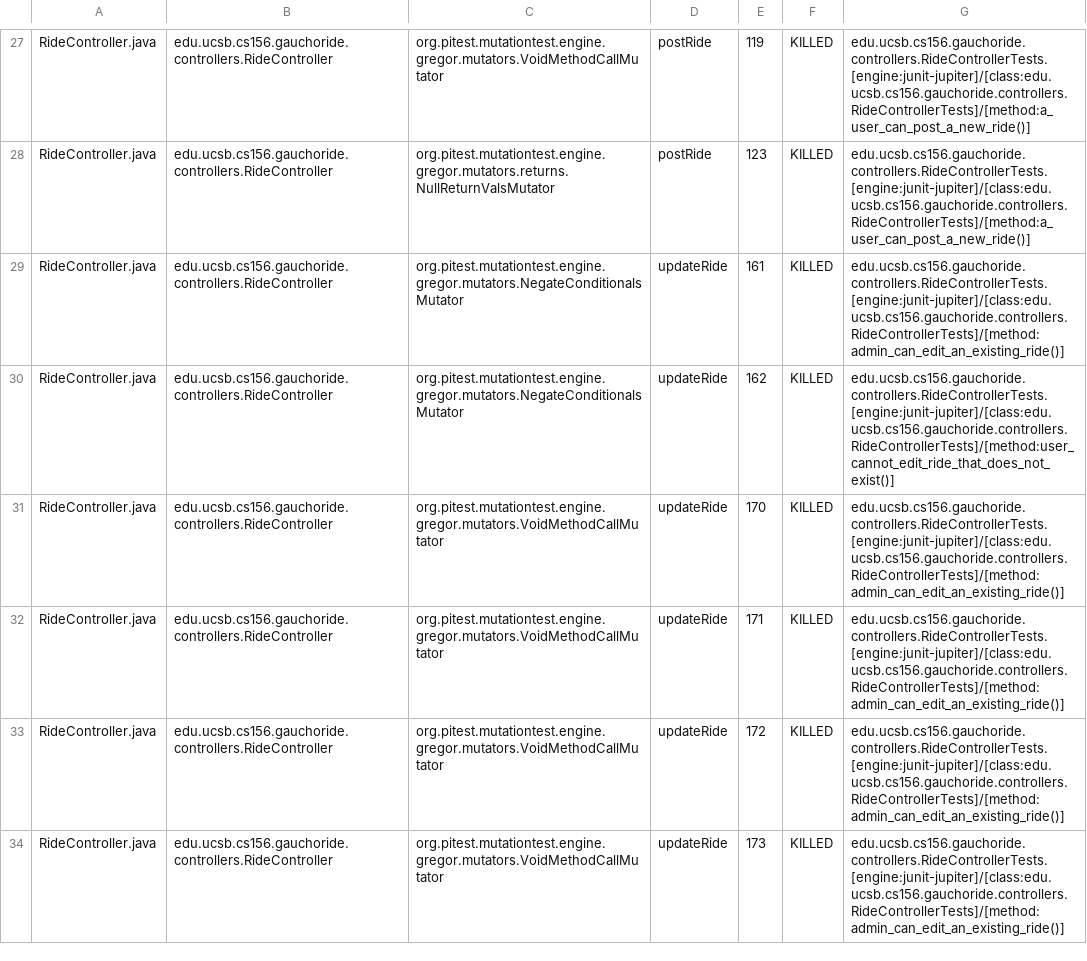
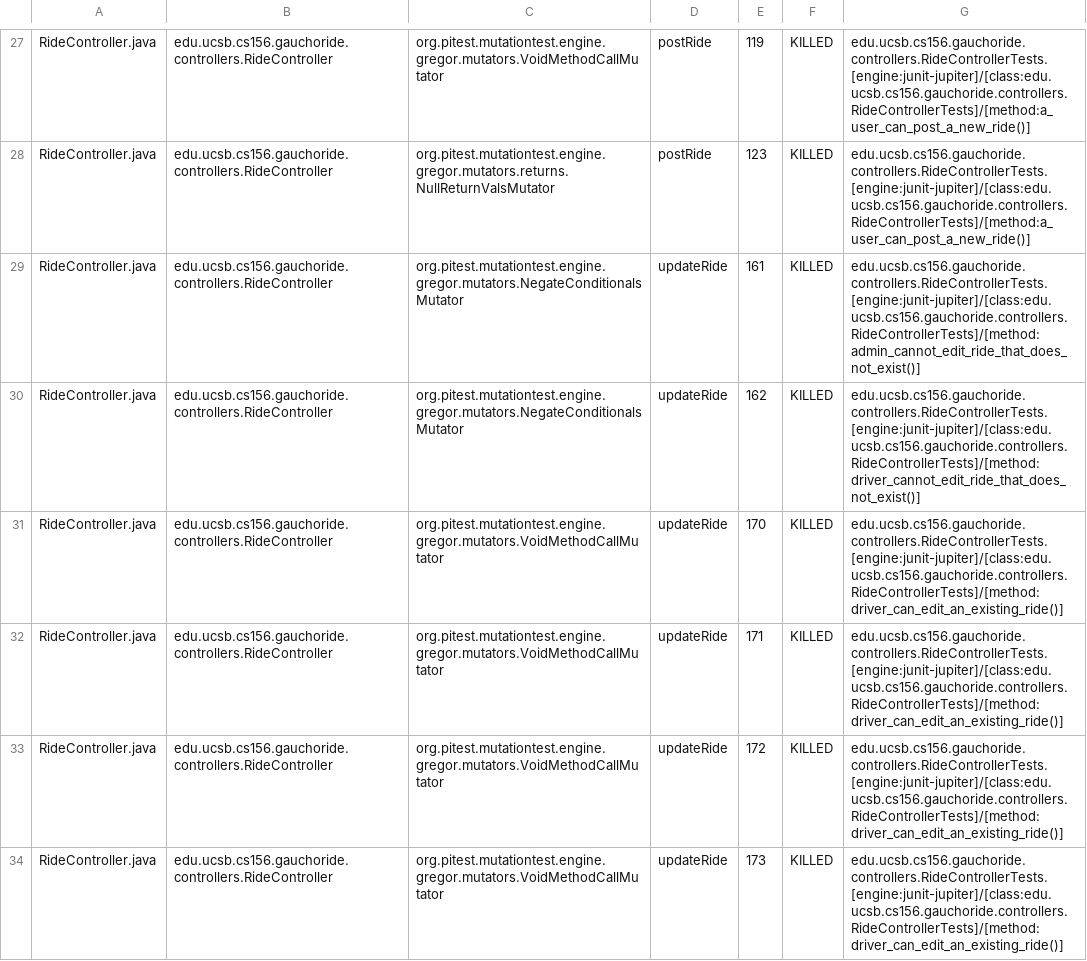
Before and after one commit to ucsb-cs156-m23/proj-gauchoride-m23-9am-2, a CSV file: prs/54/pitest/mutations.csv, drawn as a sheet; only a part is shown, gaps mark what is left out; the diff covers the shown part only.

Commit message:
Deploying to gh-pages from @ ucsb-cs156-m23/proj-gauchoride-m23-9am-2@c5002ff9a52e01d079d2a678a4c5e4100ca611cb 🚀

```diff
--- a/prs/54/pitest/mutations.csv
+++ b/prs/54/pitest/mutations.csv
@@ -28,7 +28,7 @@ RideController.java,edu.ucsb.cs156.gauchoride.controllers.RideController,org.pit
 RideController.java,edu.ucsb.cs156.gauchoride.controllers.RideController,org.pitest.mutationtest.engine.gregor.mutators.returns.NullReturnValsMutator,postRide,123,KILLED,edu.ucsb.cs156.gauchoride.controllers.RideControllerTests.[engine:junit-jupiter]/[class:edu.ucsb.cs156.gauchoride.controllers.RideControllerTests]/[method:a_user_can_post_a_new_ride()]
-RideController.java,edu.ucsb.cs156.gauchoride.controllers.RideController,org.pitest.mutationtest.engine.gregor.mutators.NegateConditionalsMutator,updateRide,161,KILLED,edu.ucsb.cs156.gauchoride.controllers.RideControllerTests.[engine:junit-jupiter]/[class:edu.ucsb.cs156.gauchoride.controllers.RideControllerTests]/[method:admin_can_edit_an_existing_ride()]
-RideController.java,edu.ucsb.cs156.gauchoride.controllers.RideController,org.pitest.mutationtest.engine.gregor.mutators.NegateConditionalsMutator,updateRide,162,KILLED,edu.ucsb.cs156.gauchoride.controllers.RideControllerTests.[engine:junit-jupiter]/[class:edu.ucsb.cs156.gauchoride.controllers.RideControllerTests]/[method:user_cannot_edit_ride_that_does_not_exist()]
-RideController.java,edu.ucsb.cs156.gauchoride.controllers.RideController,org.pitest.mutationtest.engine.gregor.mutators.VoidMethodCallMutator,updateRide,170,KILLED,edu.ucsb.cs156.gauchoride.controllers.RideControllerTests.[engine:junit-jupiter]/[class:edu.ucsb.cs156.gauchoride.controllers.RideControllerTests]/[method:admin_can_edit_an_existing_ride()]
-RideController.java,edu.ucsb.cs156.gauchoride.controllers.RideController,org.pitest.mutationtest.engine.gregor.mutators.VoidMethodCallMutator,updateRide,171,KILLED,edu.ucsb.cs156.gauchoride.controllers.RideControllerTests.[engine:junit-jupiter]/[class:edu.ucsb.cs156.gauchoride.controllers.RideControllerTests]/[method:admin_can_edit_an_existing_ride()]
-RideController.java,edu.ucsb.cs156.gauchoride.controllers.RideController,org.pitest.mutationtest.engine.gregor.mutators.VoidMethodCallMutator,updateRide,172,KILLED,edu.ucsb.cs156.gauchoride.controllers.RideControllerTests.[engine:junit-jupiter]/[class:edu.ucsb.cs156.gauchoride.controllers.RideControllerTests]/[method:admin_can_edit_an_existing_ride()]
-RideController.java,edu.ucsb.cs156.gauchoride.controllers.RideController,org.pitest.mutationtest.engine.gregor.mutators.VoidMethodCallMutator,updateRide,173,KILLED,edu.ucsb.cs156.gauchoride.controllers.RideControllerTests.[engine:junit-jupiter]/[class:edu.ucsb.cs156.gauchoride.controllers.RideControllerTests]/[method:admin_can_edit_an_existing_ride()]
+RideController.java,edu.ucsb.cs156.gauchoride.controllers.RideController,org.pitest.mutationtest.engine.gregor.mutators.NegateConditionalsMutator,updateRide,161,KILLED,edu.ucsb.cs156.gauchoride.controllers.RideControllerTests.[engine:junit-jupiter]/[class:edu.ucsb.cs156.gauchoride.controllers.RideControllerTests]/[method:admin_cannot_edit_ride_that_does_not_exist()]
+RideController.java,edu.ucsb.cs156.gauchoride.controllers.RideController,org.pitest.mutationtest.engine.gregor.mutators.NegateConditionalsMutator,updateRide,162,KILLED,edu.ucsb.cs156.gauchoride.controllers.RideControllerTests.[engine:junit-jupiter]/[class:edu.ucsb.cs156.gauchoride.controllers.RideControllerTests]/[method:driver_cannot_edit_ride_that_does_not_exist()]
+RideController.java,edu.ucsb.cs156.gauchoride.controllers.RideController,org.pitest.mutationtest.engine.gregor.mutators.VoidMethodCallMutator,updateRide,170,KILLED,edu.ucsb.cs156.gauchoride.controllers.RideControllerTests.[engine:junit-jupiter]/[class:edu.ucsb.cs156.gauchoride.controllers.RideControllerTests]/[method:driver_can_edit_an_existing_ride()]
+RideController.java,edu.ucsb.cs156.gauchoride.controllers.RideController,org.pitest.mutationtest.engine.gregor.mutators.VoidMethodCallMutator,updateRide,171,KILLED,edu.ucsb.cs156.gauchoride.controllers.RideControllerTests.[engine:junit-jupiter]/[class:edu.ucsb.cs156.gauchoride.controllers.RideControllerTests]/[method:driver_can_edit_an_existing_ride()]
+RideController.java,edu.ucsb.cs156.gauchoride.controllers.RideController,org.pitest.mutationtest.engine.gregor.mutators.VoidMethodCallMutator,updateRide,172,KILLED,edu.ucsb.cs156.gauchoride.controllers.RideControllerTests.[engine:junit-jupiter]/[class:edu.ucsb.cs156.gauchoride.controllers.RideControllerTests]/[method:driver_can_edit_an_existing_ride()]
+RideController.java,edu.ucsb.cs156.gauchoride.controllers.RideController,org.pitest.mutationtest.engine.gregor.mutators.VoidMethodCallMutator,updateRide,173,KILLED,edu.ucsb.cs156.gauchoride.controllers.RideControllerTests.[engine:junit-jupiter]/[class:edu.ucsb.cs156.gauchoride.controllers.RideControllerTests]/[method:driver_can_edit_an_existing_ride()]
```
Also changed, not shown: 32 edited cells elsewhere in this file, 14 other files.
